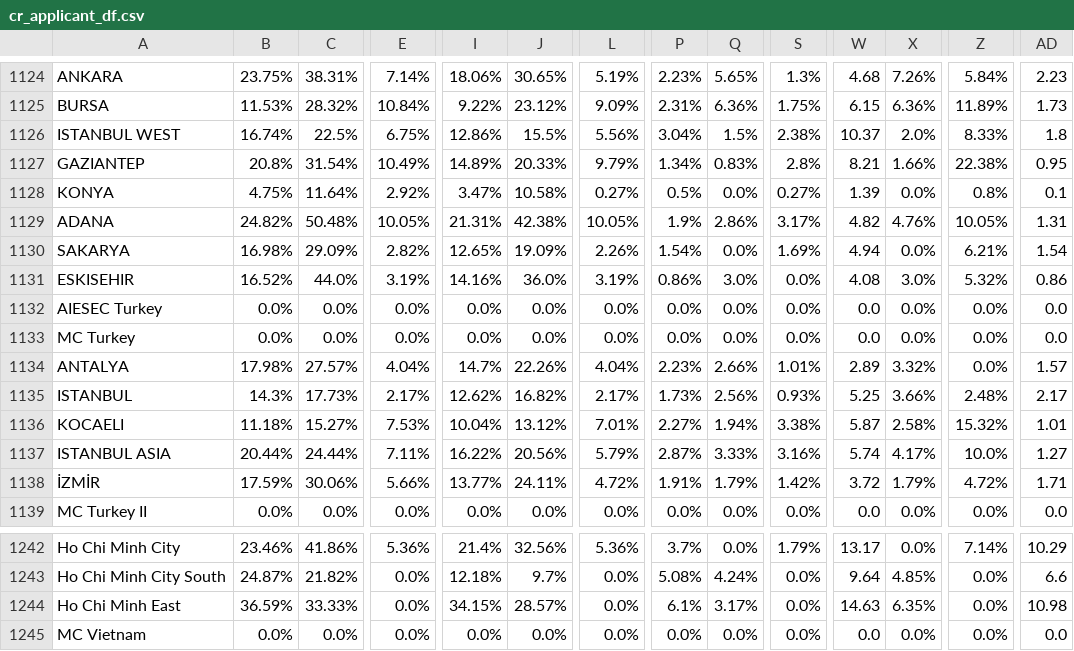
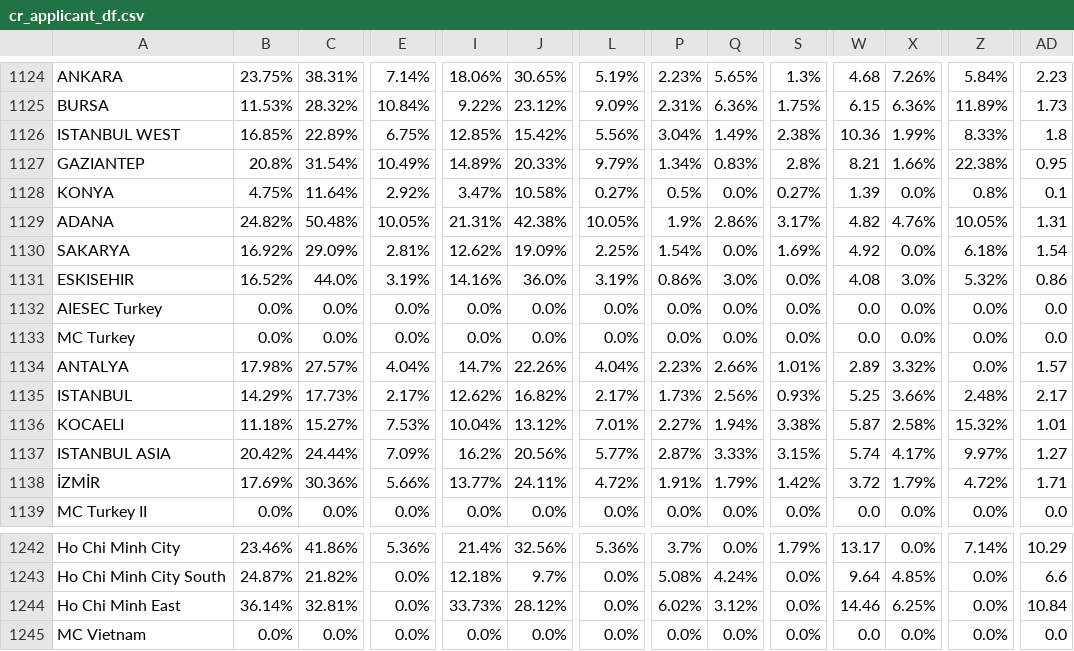
Before and after one commit to AIESEC-LK/data-pipeline, a CSV file: cr_applicant_df.csv, drawn as a sheet; only a part is shown, gaps mark what is left out; the diff covers the shown part only; the diff names each change by its address in the sheet, - before the commit and + after, or states it on an @@ line.

```diff
--- a/cr_applicant_df.csv
+++ b/cr_applicant_df.csv
-B1126: 16.74%
+B1126: 16.85%
-C1126: 22.5%
+C1126: 22.89%
-I1126: 12.86%
+I1126: 12.85%
-J1126: 15.5%
+J1126: 15.42%
-Q1126: 1.5%
+Q1126: 1.49%
-W1126: 10.37
+W1126: 10.36
-X1126: 2.0%
+X1126: 1.99%
-B1130: 16.98%
+B1130: 16.92%
-E1130: 2.82%
+E1130: 2.81%
-I1130: 12.65%
+I1130: 12.62%
-L1130: 2.26%
+L1130: 2.25%
-W1130: 4.94
+W1130: 4.92
-Z1130: 6.21%
+Z1130: 6.18%
-B1135: 14.3%
+B1135: 14.29%
-B1137: 20.44%
+B1137: 20.42%
-E1137: 7.11%
+E1137: 7.09%
-I1137: 16.22%
+I1137: 16.2%
-L1137: 5.79%
+L1137: 5.77%
-S1137: 3.16%
+S1137: 3.15%
-Z1137: 10.0%
+Z1137: 9.97%
-B1138: 17.59%
+B1138: 17.69%
-C1138: 30.06%
+C1138: 30.36%
-B1244: 36.59%
+B1244: 36.14%
-C1244: 33.33%
+C1244: 32.81%
-I1244: 34.15%
+I1244: 33.73%
-J1244: 28.57%
+J1244: 28.12%
-P1244: 6.1%
+P1244: 6.02%
-Q1244: 3.17%
+Q1244: 3.12%
-W1244: 14.63
+W1244: 14.46
-X1244: 6.35%
+X1244: 6.25%
-AD1244: 10.98
+AD1244: 10.84
```
Also changed, not shown: 75 moved rows and 13 edited cells elsewhere in this file, abs_df.csv, cr_accepted_df.csv, 3 other files.
